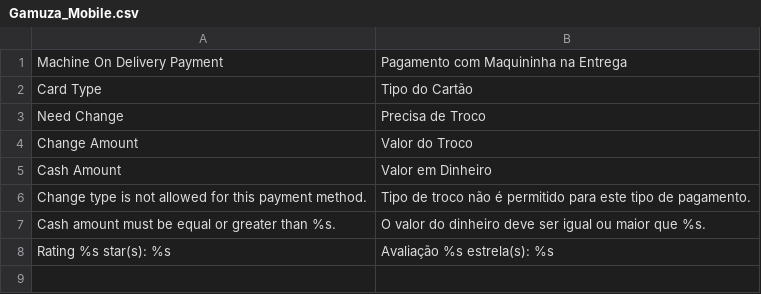
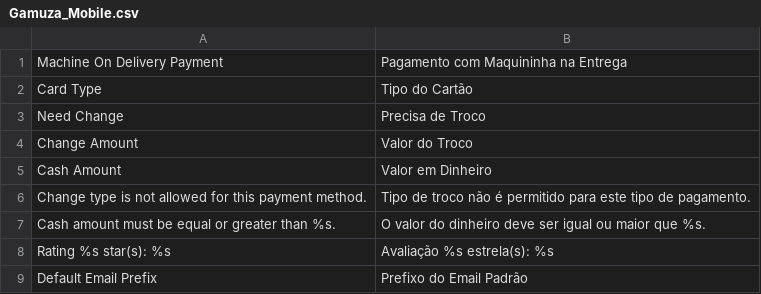
Before and after one commit to gamuzatech/tolucastore-magento, a CSV file: magento-lts-1.9.4.x/app/locale/pt_BR/Gamuza_Mobile.csv, drawn as a sheet; the diff names each change by its address in the sheet, - before the commit and + after, or states it on an @@ line.

Commit message:
Atualizado modulo Gamuza_Mobile: adicionado prefix padrao para email do cliente no carrinho

```diff
--- a/magento-lts-1.9.4.x/app/locale/pt_BR/Gamuza_Mobile.csv
+++ b/magento-lts-1.9.4.x/app/locale/pt_BR/Gamuza_Mobile.csv
+row 9: Default Email Prefix | Prefixo do Email Padrão
```
Also changed, not shown: 4 other files.
